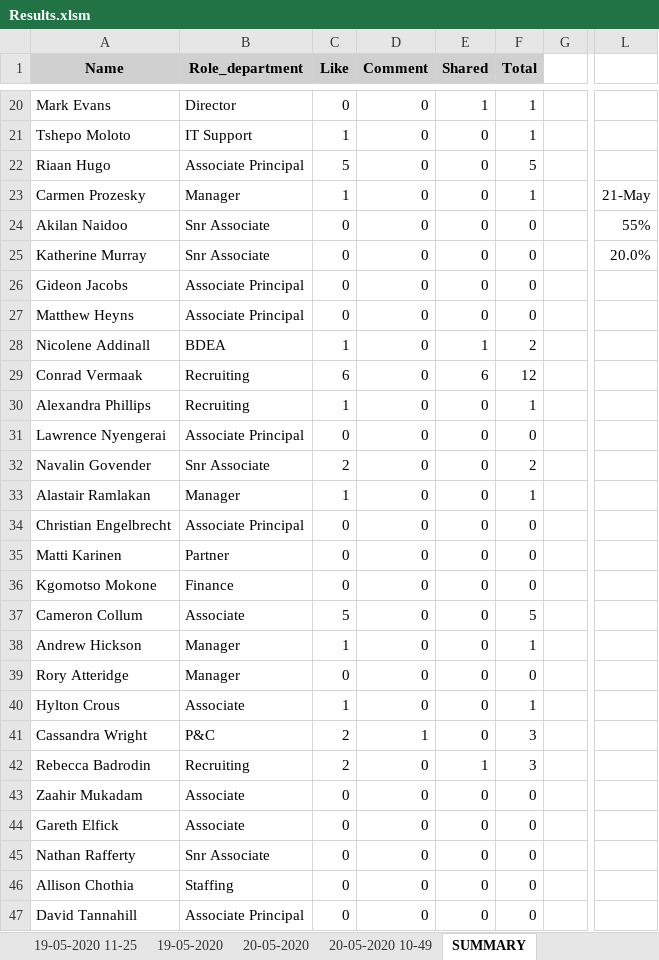
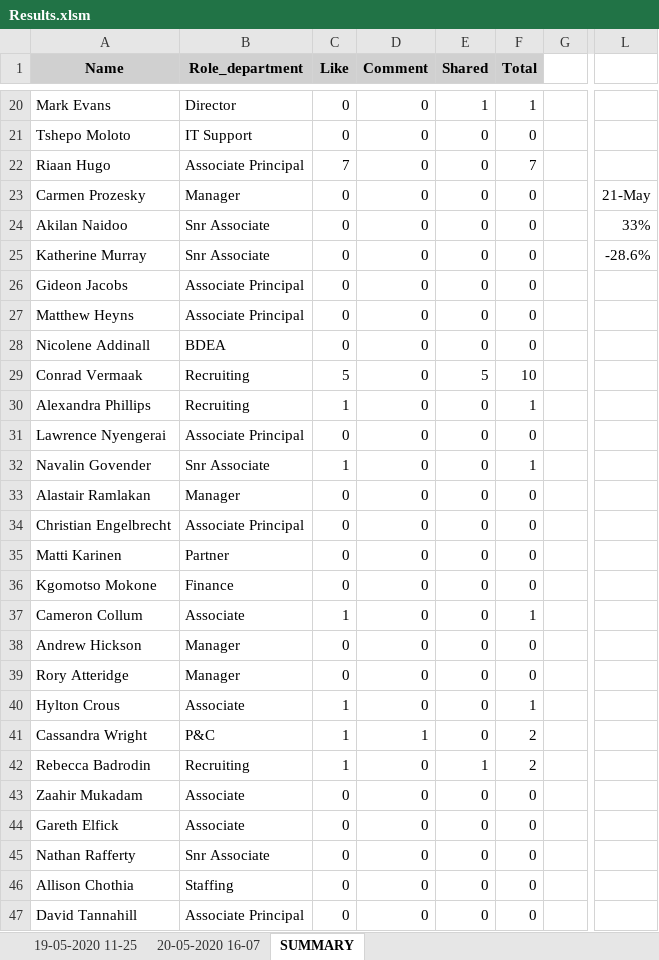
Before and after one commit to NickHAnderson019/LinkedIn-Scraper, an Excel workbook: Results.xlsm, sheet SUMMARY, drawn as a sheet; only a part is shown, gaps mark what is left out; values as stored, in another font and other column widths than the file's, no borders; charts and pictures not drawn; the diff covers the shown part only; the diff names each change by its address in the sheet, - before the commit and + after, or states it on an @@ line.

```diff
--- a/Results.xlsm (sheet SUMMARY)
+++ b/Results.xlsm (sheet SUMMARY)
-sheet tab: 20-05-2020
+sheet tab: 20-05-2020 16-07
-sheet tab: 19-05-2020
-sheet tab: 20-05-2020 10-49
-C21 (Like): 1
+C21 (Like): 0
-F21 (Total): 1
+F21 (Total): 0
-C22 (Like): 5
+C22 (Like): 7
-F22 (Total): 5
+F22 (Total): 7
-C23 (Like): 1
+C23 (Like): 0
-F23 (Total): 1
+F23 (Total): 0
-L24: 55%
+L24: 33%
-L25: 20.0%
+L25: -28.6%
-C28 (Like): 1
+C28 (Like): 0
-E28 (Shared): 1
+E28 (Shared): 0
-F28 (Total): 2
+F28 (Total): 0
-C29 (Like): 6
+C29 (Like): 5
-E29 (Shared): 6
+E29 (Shared): 5
-F29 (Total): 12
+F29 (Total): 10
-C32 (Like): 2
+C32 (Like): 1
-F32 (Total): 2
+F32 (Total): 1
-C33 (Like): 1
+C33 (Like): 0
-F33 (Total): 1
+F33 (Total): 0
-C37 (Like): 5
+C37 (Like): 1
-F37 (Total): 5
+F37 (Total): 1
-C38 (Like): 1
+C38 (Like): 0
-F38 (Total): 1
+F38 (Total): 0
-C41:C42 (Like): 2
+C41:C42 (Like): 1
-F41:F42 (Total): 3
+F41:F42 (Total): 2
```
Also changed, not shown: 67 edited cells elsewhere in this sheet, sheet 20-05-2020 16-07, sheet 19-05-2020 11-25, formulas that keep their value, 3 other files.
